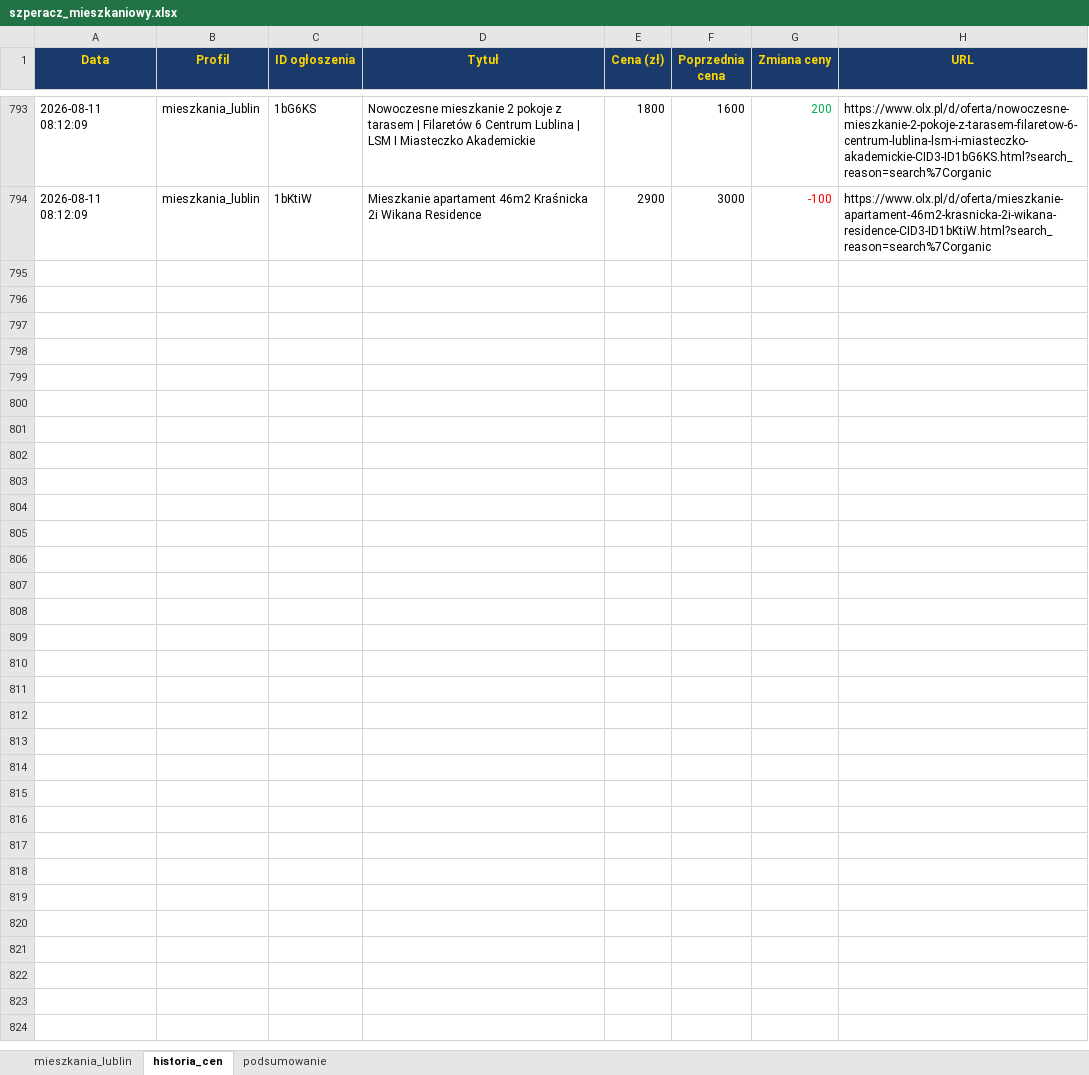
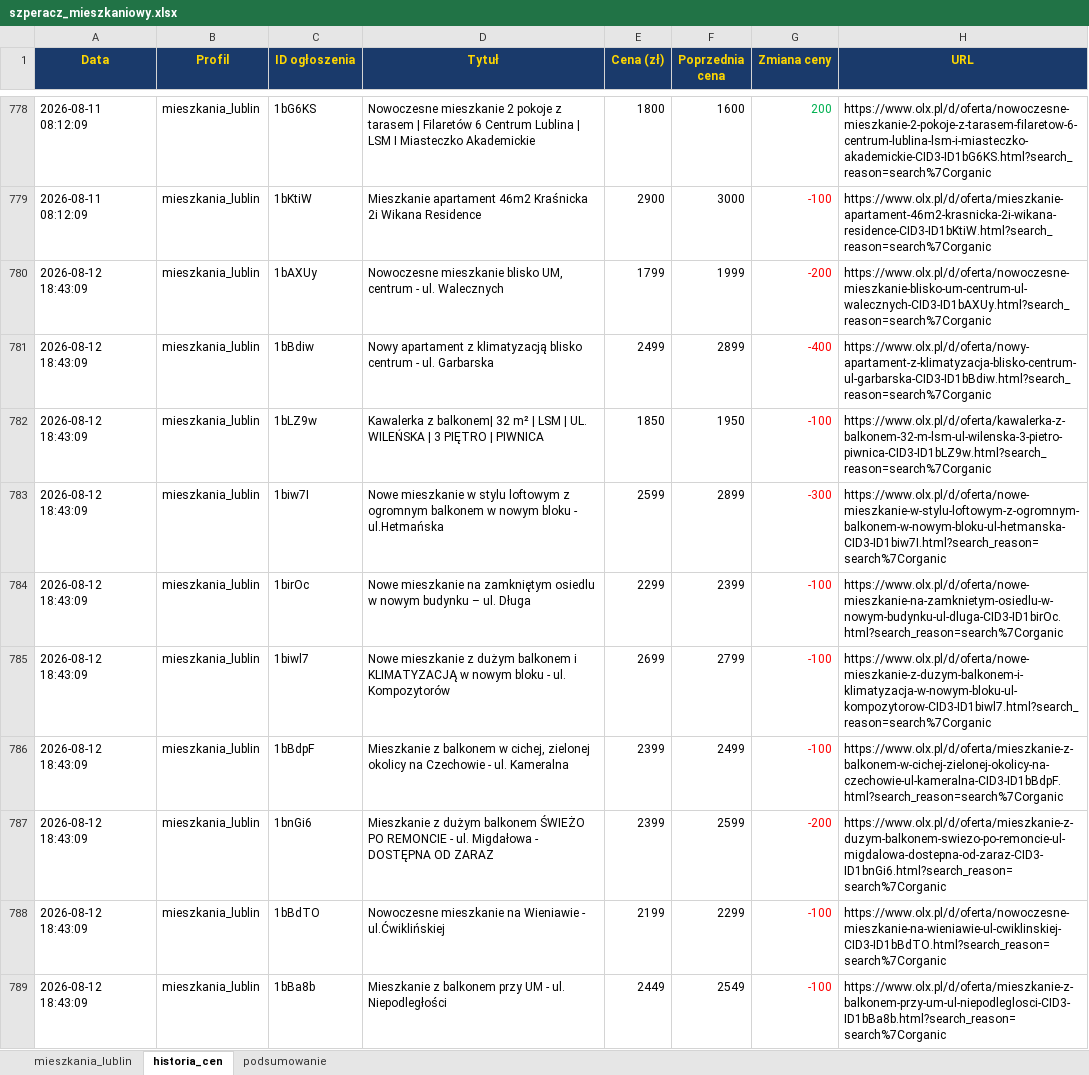
Before and after one commit to Bonaventura-EW/SZPERACZ-MIESZKANIOWY, an Excel workbook: data/szperacz_mieszkaniowy.xlsx, sheet historia_cen, drawn as a sheet; only a part is shown, gaps mark what is left out; values as stored, in another font and other column widths than the file's, no borders; the diff covers the shown part only; the diff names each change by its address in the sheet, - before the commit and + after, or states it on an @@ line.

```diff
--- a/data/szperacz_mieszkaniowy.xlsx (sheet historia_cen)
+++ b/data/szperacz_mieszkaniowy.xlsx (sheet historia_cen)
+row 780: 2026-08-12 18:43:09 | mieszkania_lublin | 1bAXUy | Nowoczesne mieszkanie blisko UM, centrum - ul. Walecznych | 1799 | 1999 | -200 | https://www.olx.pl/d/oferta/nowoczesne-mieszkanie-blisko-um-centrum-ul-walecznych-CID3-ID1bAXUy.html?search_reason=search%7Corganic
+row 781: 2026-08-12 18:43:09 | mieszkania_lublin | 1bBdiw | Nowy apartament z klimatyzacją blisko centrum - ul. Garbarska | 2499 | 2899 | -400 | https://www.olx.pl/d/oferta/nowy-apartament-z-klimatyzacja-blisko-centrum-ul-garbarska-CID3-ID1bBdiw.html?search_reason=search%7Corganic
+row 782: 2026-08-12 18:43:09 | mieszkania_lublin | 1bLZ9w | Kawalerka z balkonem| 32 m² | LSM | UL. WILEŃSKA | 3 PIĘTRO | PIWNICA | 1850 | 1950 | -100 | https://www.olx.pl/d/oferta/kawalerka-z-balkonem-32-m-lsm-ul-wilenska-3-pietro-piwnica-CID3-ID1bLZ9w.html?search_reason=search%7Corganic
+row 783: 2026-08-12 18:43:09 | mieszkania_lublin | 1biw7I | Nowe mieszkanie w stylu loftowym z ogromnym balkonem w nowym bloku - ul.Hetmańska | 2599 | 2899 | -300 | https://www.olx.pl/d/oferta/nowe-mieszkanie-w-stylu-loftowym-z-ogromnym-balkonem-w-nowym-bloku-ul-hetmanska-CID3-ID1biw7I.html?search_reason=search%7Corganic
+row 784: 2026-08-12 18:43:09 | mieszkania_lublin | 1birOc | Nowe mieszkanie na zamkniętym osiedlu w nowym budynku – ul. Długa | 2299 | 2399 | -100 | https://www.olx.pl/d/oferta/nowe-mieszkanie-na-zamknietym-osiedlu-w-nowym-budynku-ul-dluga-CID3-ID1birOc.html?search_reason=search%7Corganic
+row 785: 2026-08-12 18:43:09 | mieszkania_lublin | 1biwl7 | Nowe mieszkanie z dużym balkonem i KLIMATYZACJĄ w nowym bloku - ul. Kompozytorów | 2699 | 2799 | -100 | https://www.olx.pl/d/oferta/nowe-mieszkanie-z-duzym-balkonem-i-klimatyzacja-w-nowym-bloku-ul-kompozytorow-CID3-ID1biwl7.html?search_reason=search%7Corganic
+row 786: 2026-08-12 18:43:09 | mieszkania_lublin | 1bBdpF | Mieszkanie z balkonem w cichej, zielonej okolicy na Czechowie - ul. Kameralna | 2399 | 2499 | -100 | https://www.olx.pl/d/oferta/mieszkanie-z-balkonem-w-cichej-zielonej-okolicy-na-czechowie-ul-kameralna-CID3-ID1bBdpF.html?search_reason=search%7Corganic
+row 787: 2026-08-12 18:43:09 | mieszkania_lublin | 1bnGi6 | Mieszkanie z dużym balkonem ŚWIEŻO PO REMONCIE - ul. Migdałowa - DOSTĘPNA OD ZARAZ | 2399 | 2599 | -200 | https://www.olx.pl/d/oferta/mieszkanie-z-duzym-balkonem-swiezo-po-remoncie-ul-migdalowa-dostepna-od-zaraz-CID3-ID1bnGi6.html?search_reason=search%7Corganic
+row 788: 2026-08-12 18:43:09 | mieszkania_lublin | 1bBdTO | Nowoczesne mieszkanie na Wieniawie - ul.Ćwiklińskiej | 2199 | 2299 | -100 | https://www.olx.pl/d/oferta/nowoczesne-mieszkanie-na-wieniawie-ul-cwiklinskiej-CID3-ID1bBdTO.html?search_reason=search%7Corganic
+row 789: 2026-08-12 18:43:09 | mieszkania_lublin | 1bBa8b | Mieszkanie z balkonem przy UM - ul. Niepodległości | 2449 | 2549 | -100 | https://www.olx.pl/d/oferta/mieszkanie-z-balkonem-przy-um-ul-niepodleglosci-CID3-ID1bBa8b.html?search_reason=search%7Corganic
```
Also changed, not shown: 16 added rows, 21 removed rows and 22 edited cells elsewhere in this sheet, sheet mieszkania_lublin, sheet podsumowanie, 4 other files.
